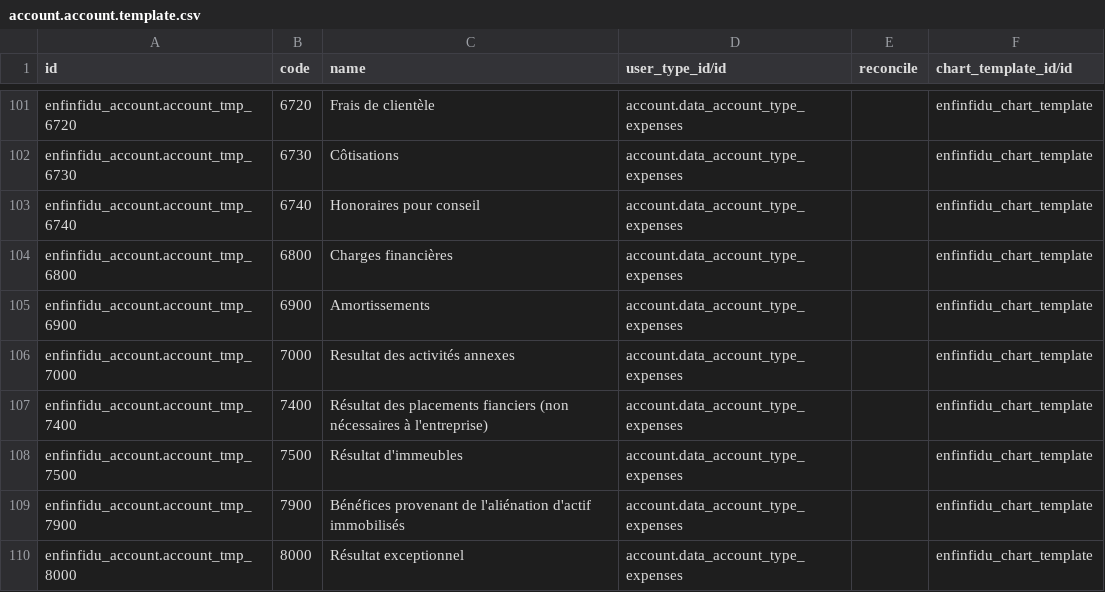
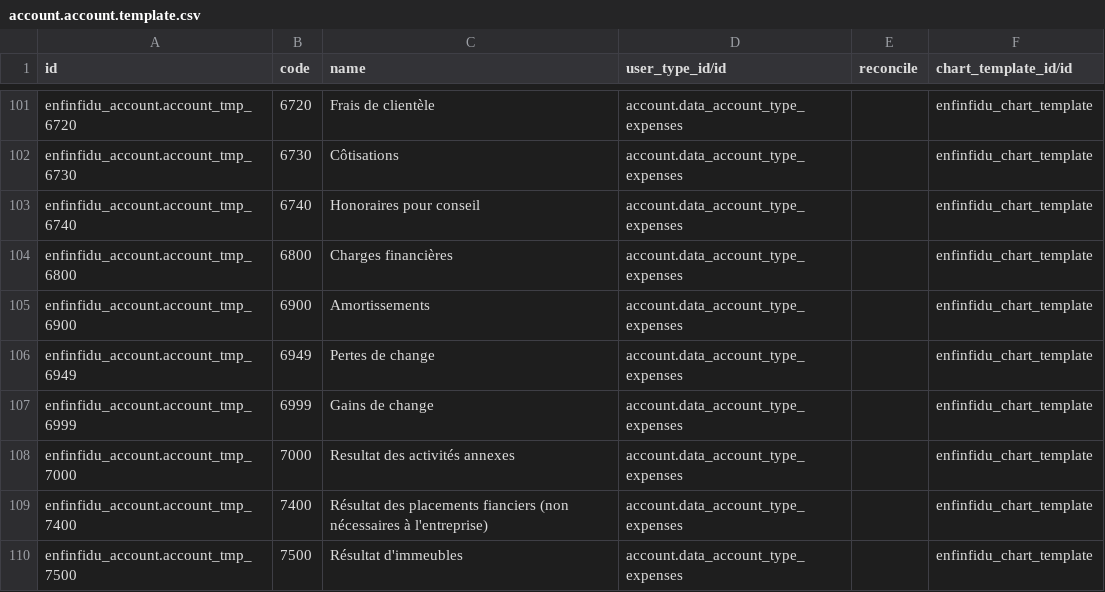
Before and after one commit to mmequignon/l10n-switzerland, a CSV file: odoo/local-src/enfinfidu_account/data_4/account.account.template.csv, drawn as a sheet; only a part is shown, gaps mark what is left out; the shorter side is filled out with more unchanged rows.

Commit message:
Update account chart with 2 new accounts for currency gain/loss

```diff
--- a/odoo/local-src/enfinfidu_account/data_4/account.account.template.csv
+++ b/odoo/local-src/enfinfidu_account/data_4/account.account.template.csv
@@ -105,2 +105,4 @@
 "enfinfidu_account.account_tmp_6900",6900,"Amortissements","account.data_account_type_expenses",,"enfinfidu_chart_template"
+"enfinfidu_account.account_tmp_6949",6949,"Pertes de change","account.data_account_type_expenses",,"enfinfidu_chart_template"
+"enfinfidu_account.account_tmp_6999",6999,"Gains de change","account.data_account_type_expenses",,"enfinfidu_chart_template"
 "enfinfidu_account.account_tmp_7000",7000,"Resultat des activités annexes","account.data_account_type_expenses",,"enfinfidu_chart_template"
```
